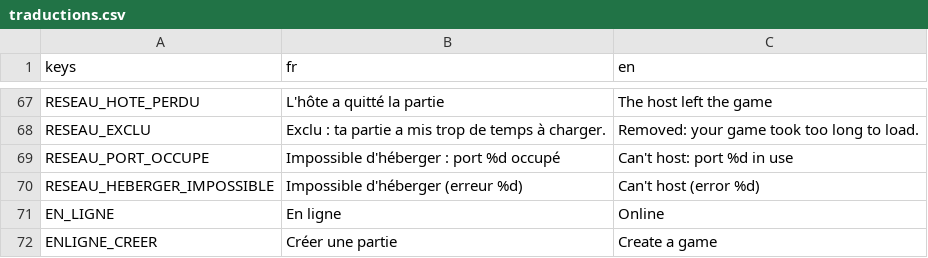
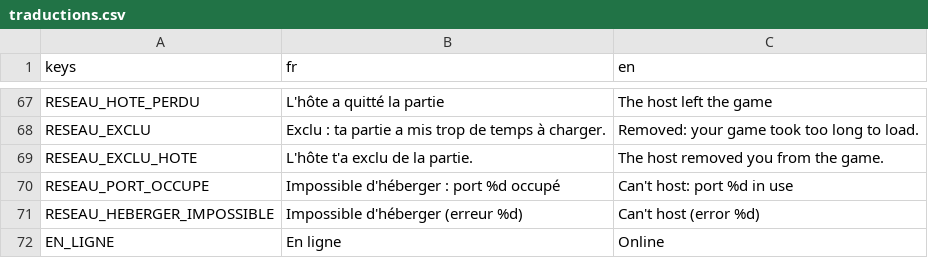
Before and after one commit to w3cdotorg/LeLion-web, a CSV file: Assets/Traductions/traductions.csv, drawn as a sheet; only a part is shown, gaps mark what is left out; the shorter side is filled out with more unchanged rows; the diff names each change by its address in the sheet, - before the commit and + after, or states it on an @@ line.

```diff
--- a/Assets/Traductions/traductions.csv
+++ b/Assets/Traductions/traductions.csv
+row 69: RESEAU_EXCLU_HOTE | L'hôte t'a exclu de la partie. | The host removed you from the game.
```
Also changed, not shown: 5 other files.
